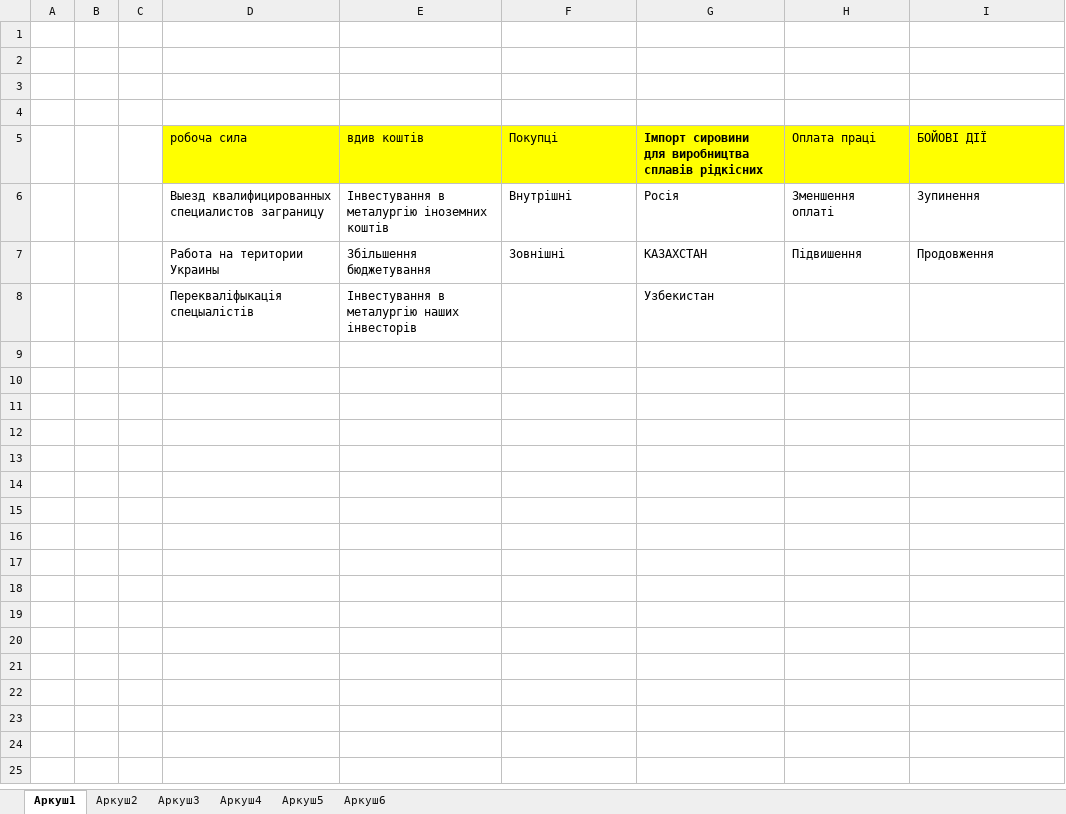
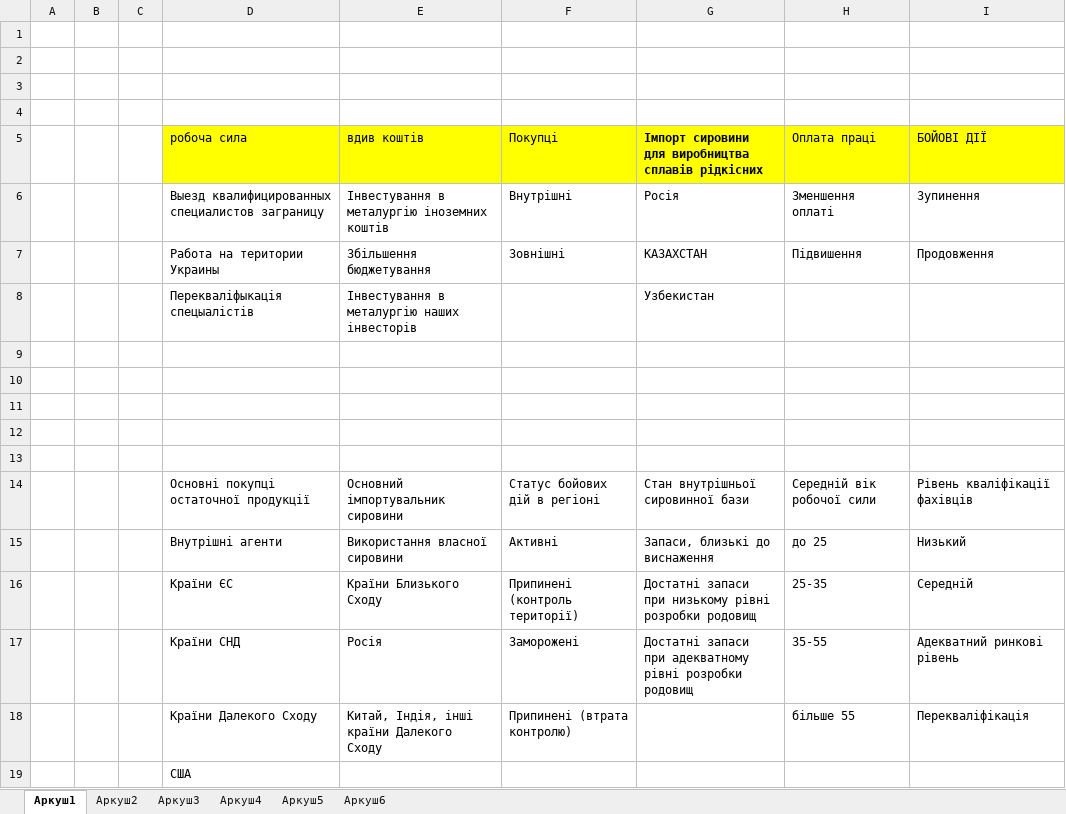
Before and after one commit to manyak-yuriy/SMDMS, an Excel workbook: Protocols/Книга1.xlsx, sheet Аркуш1, drawn as a sheet; values as stored, in another font and other column widths than the file's, no borders; the diff names each change by its address in the sheet, - before the commit and + after, or states it on an @@ line.

Commit message:
Added internal factors

```diff
--- a/Protocols/Книга1.xlsx (sheet Аркуш1)
+++ b/Protocols/Книга1.xlsx (sheet Аркуш1)
+row 9: (empty)
+row 10: (empty)
+row 11: (empty)
+row 12: (empty)
+row 13: (empty)
+row 14:  |  |  | Основні покупці остаточної продукції | Основний імпортувальник сировини | Статус бойових дій в регіоні | Стан внутрішньої сировинної бази | Середній вік робочої сили | Рівень кваліфікації фахівців
+row 15:  |  |  | Внутрішні агенти | Використання власної сировини | Активні | Запаси, близькі до виснаження | до 25 | Низький
+row 16:  |  |  | Країни ЄС | Країни Близького Сходу | Припинені (контроль території) | Достатні запаси при низькому рівні розробки родовищ | 25-35 | Середній
+row 17:  |  |  | Країни СНД | Росія | Заморожені | Достатні запаси при адекватному рівні розробки родовищ | 35-55 | Адекватний ринкові рівень
+row 18:  |  |  | Країни Далекого Сходу | Китай, Індія, інші країни Далекого Сходу | Припинені (втрата контролю) |  | більше 55 | Перекваліфікація
+row 19:  |  |  | США
```
